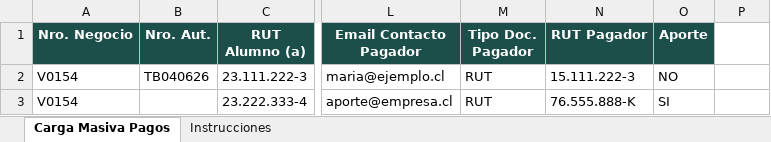
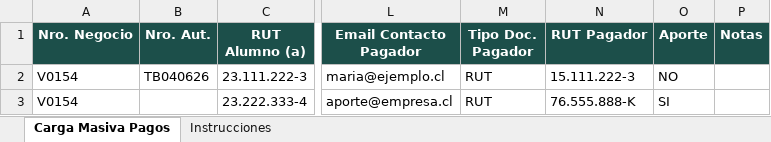
Before and after one commit to renzonexbu/latitud90, an Excel workbook: public/templates/Plantilla_Carga_Masiva_Pagos_v3.xlsx, sheet Carga Masiva Pagos, drawn as a sheet; only a part is shown, gaps mark what is left out; values as stored, in another font and other column widths than the file's, no borders; the diff names each change by its address in the sheet, - before the commit and + after, or states it on an @@ line.

```diff
--- a/public/templates/Plantilla_Carga_Masiva_Pagos_v3.xlsx (sheet Carga Masiva Pagos)
+++ b/public/templates/Plantilla_Carga_Masiva_Pagos_v3.xlsx (sheet Carga Masiva Pagos)
-P1: (empty)
+P1: Notas
-P1 fill: none
+P1 fill: #1C4F4A
```
Also changed, not shown: sheet Instrucciones.
